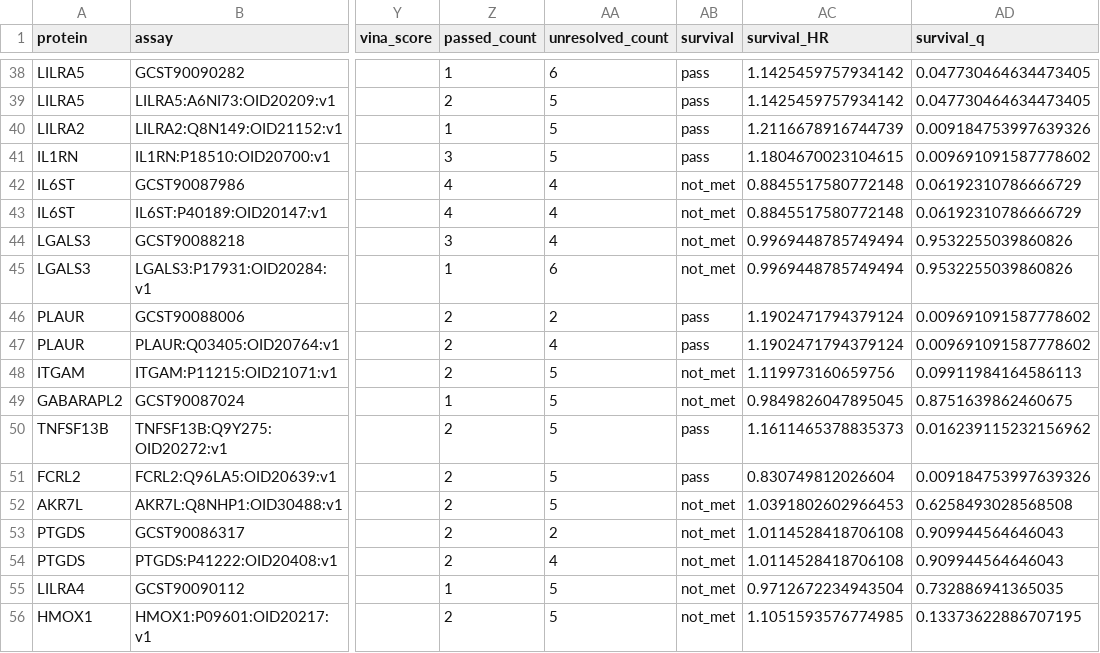
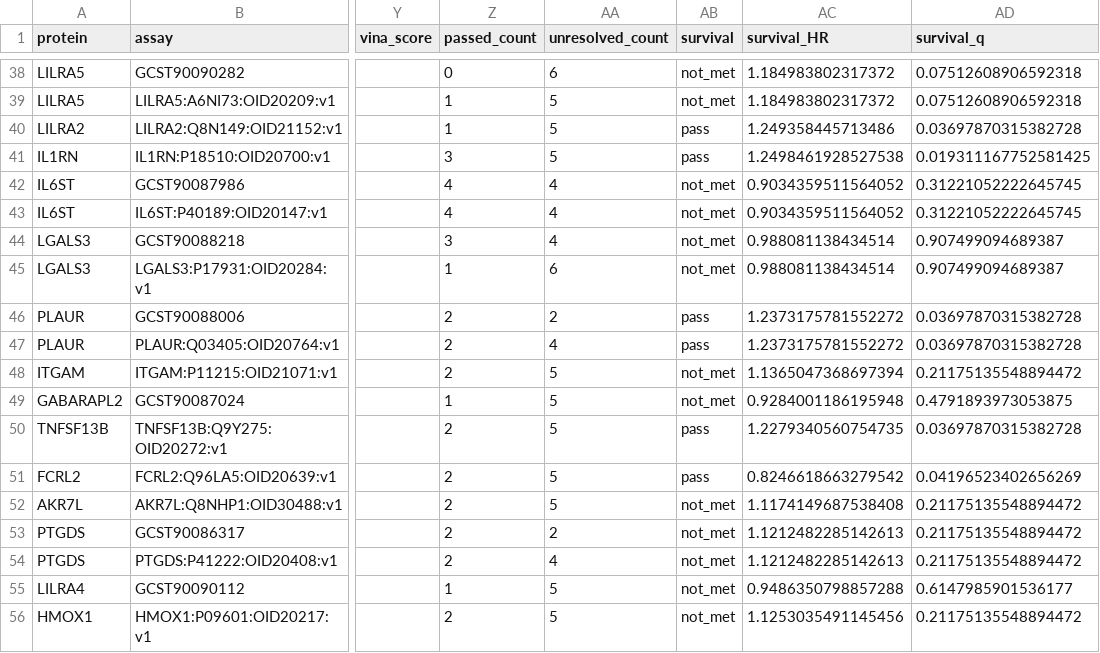
Before and after one commit to dong-zhongyuan/ad-world-model, a CSV file: figure_work/data/evidence_gates_with_survival.csv, drawn as a sheet; only a part is shown, gaps mark what is left out; the diff covers the shown part only; the diff names each change by its address in the sheet, - before the commit and + after, or states it on an @@ line.

```diff
--- a/figure_work/data/evidence_gates_with_survival.csv
+++ b/figure_work/data/evidence_gates_with_survival.csv
-Z38 (passed_count): 1
+Z38 (passed_count): 0
-AB38:AB39 (survival): pass
+AB38:AB39 (survival): not_met
-AC38:AC39 (survival_HR): 1.1425459757934142
+AC38:AC39 (survival_HR): 1.184983802317372
-AD38:AD39 (survival_q): 0.047730464634473405
+AD38:AD39 (survival_q): 0.07512608906592318
-Z39 (passed_count): 2
+Z39 (passed_count): 1
-AC40 (survival_HR): 1.2116678916744739
+AC40 (survival_HR): 1.249358445713486
-AD40 (survival_q): 0.009184753997639326
+AD40 (survival_q): 0.03697870315382728
-AC41 (survival_HR): 1.1804670023104615
+AC41 (survival_HR): 1.2498461928527538
-AD41 (survival_q): 0.009691091587778602
+AD41 (survival_q): 0.019311167752581425
-AC42:AC43 (survival_HR): 0.8845517580772148
+AC42:AC43 (survival_HR): 0.9034359511564052
-AD42:AD43 (survival_q): 0.06192310786666729
+AD42:AD43 (survival_q): 0.31221052222645745
-AC44:AC45 (survival_HR): 0.9969448785749494
+AC44:AC45 (survival_HR): 0.988081138434514
-AD44:AD45 (survival_q): 0.9532255039860826
+AD44:AD45 (survival_q): 0.907499094689387
-AC46:AC47 (survival_HR): 1.1902471794379124
+AC46:AC47 (survival_HR): 1.2373175781552272
-AD46:AD47 (survival_q): 0.009691091587778602
+AD46:AD47 (survival_q): 0.03697870315382728
-AC48 (survival_HR): 1.119973160659756
+AC48 (survival_HR): 1.1365047368697394
-AD48 (survival_q): 0.09911984164586113
+AD48 (survival_q): 0.21175135548894472
-AC49 (survival_HR): 0.9849826047895045
+AC49 (survival_HR): 0.9284001186195948
-AD49 (survival_q): 0.8751639862460675
+AD49 (survival_q): 0.4791893973053875
-AC50 (survival_HR): 1.1611465378835373
+AC50 (survival_HR): 1.2279340560754735
-AD50 (survival_q): 0.016239115232156962
+AD50 (survival_q): 0.03697870315382728
-AC51 (survival_HR): 0.830749812026604
+AC51 (survival_HR): 0.8246618663279542
-AD51 (survival_q): 0.009184753997639326
+AD51 (survival_q): 0.04196523402656269
-AC52 (survival_HR): 1.0391802602966453
+AC52 (survival_HR): 1.1174149687538408
-AD52 (survival_q): 0.6258493028568508
+AD52 (survival_q): 0.21175135548894472
-AC53:AC54 (survival_HR): 1.0114528418706108
+AC53:AC54 (survival_HR): 1.1212482285142613
-AD53:AD54 (survival_q): 0.909944564646043
+AD53:AD54 (survival_q): 0.21175135548894472
-AC55 (survival_HR): 0.9712672234943504
+AC55 (survival_HR): 0.9486350798857288
-AD55 (survival_q): 0.732886941365035
+AD55 (survival_q): 0.6147985901536177
-AC56 (survival_HR): 1.1051593576774985
+AC56 (survival_HR): 1.1253035491145456
-AD56 (survival_q): 0.13373622886707195
+AD56 (survival_q): 0.21175135548894472
```
Also changed, not shown: 140 edited cells elsewhere in this file, figure_work/data/target_survival_results.csv, 10 other files.
